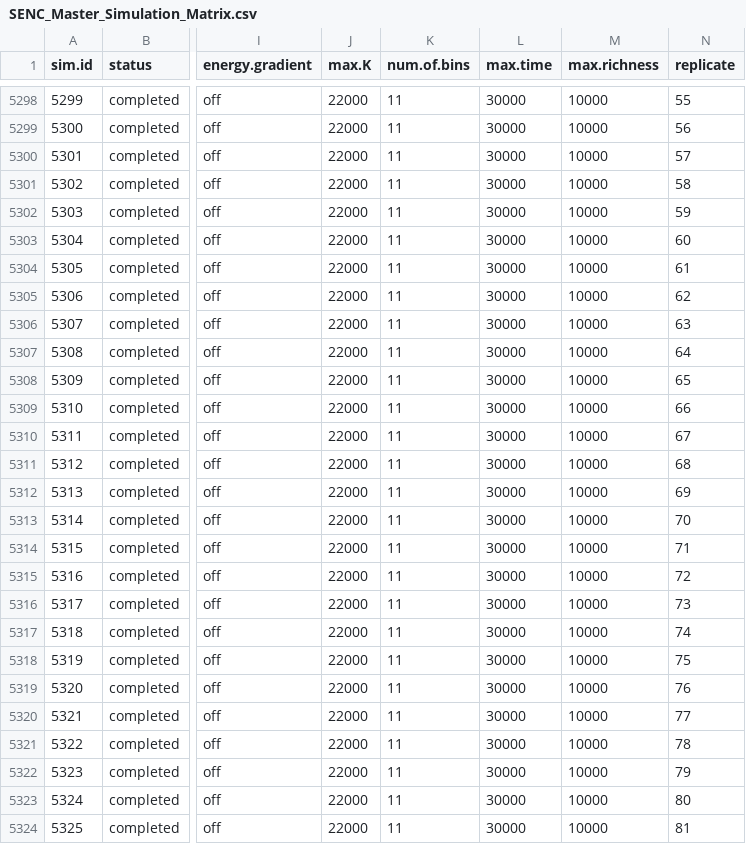
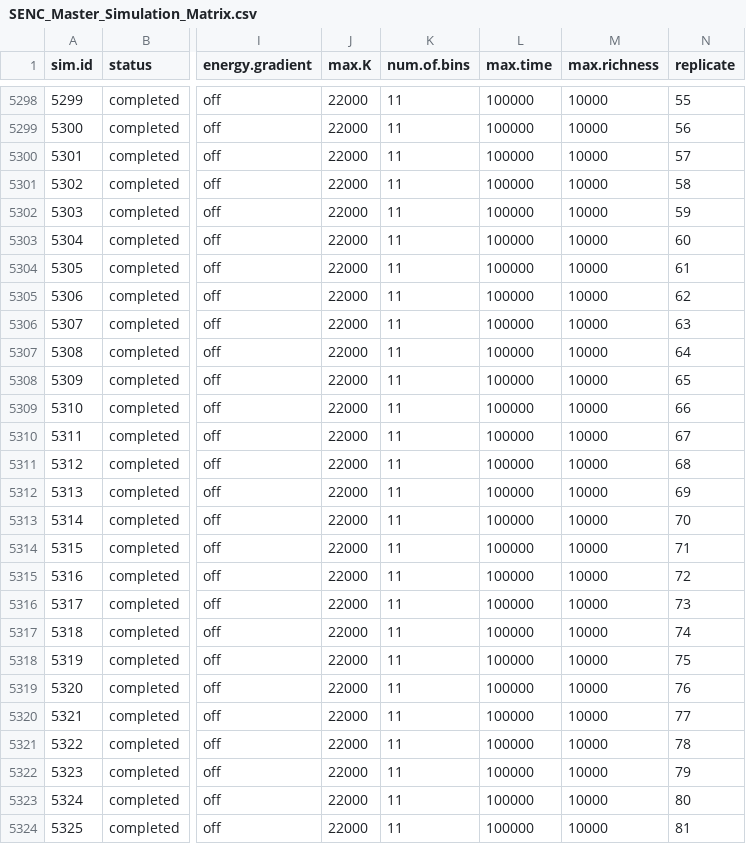
Before and after one commit to ahhurlbert/species-energy-simulation, a CSV file: SENC_Master_Simulation_Matrix.csv, drawn as a sheet; only a part is shown, gaps mark what is left out; the diff covers the shown part only; the diff names each change by its address in the sheet, - before the commit and + after, or states it on an @@ line.

```diff
--- a/SENC_Master_Simulation_Matrix.csv
+++ b/SENC_Master_Simulation_Matrix.csv
-L5298:L5324 (max.time): 30000
+L5298:L5324 (max.time): 100000
```
Also changed, not shown: 173 edited cells elsewhere in this file.
